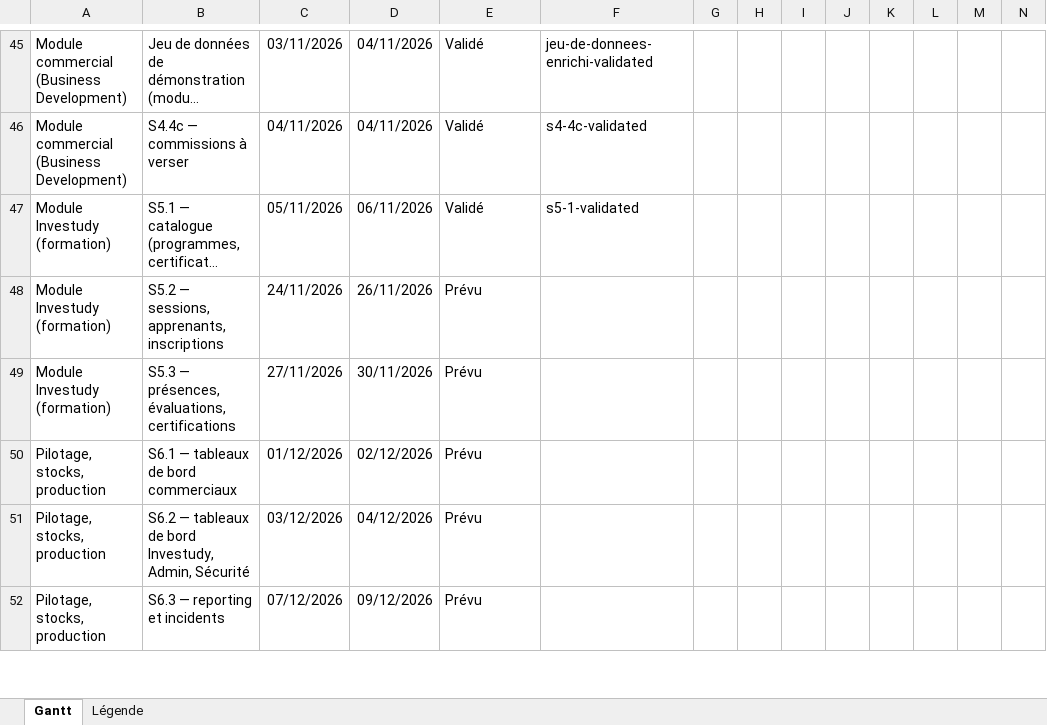
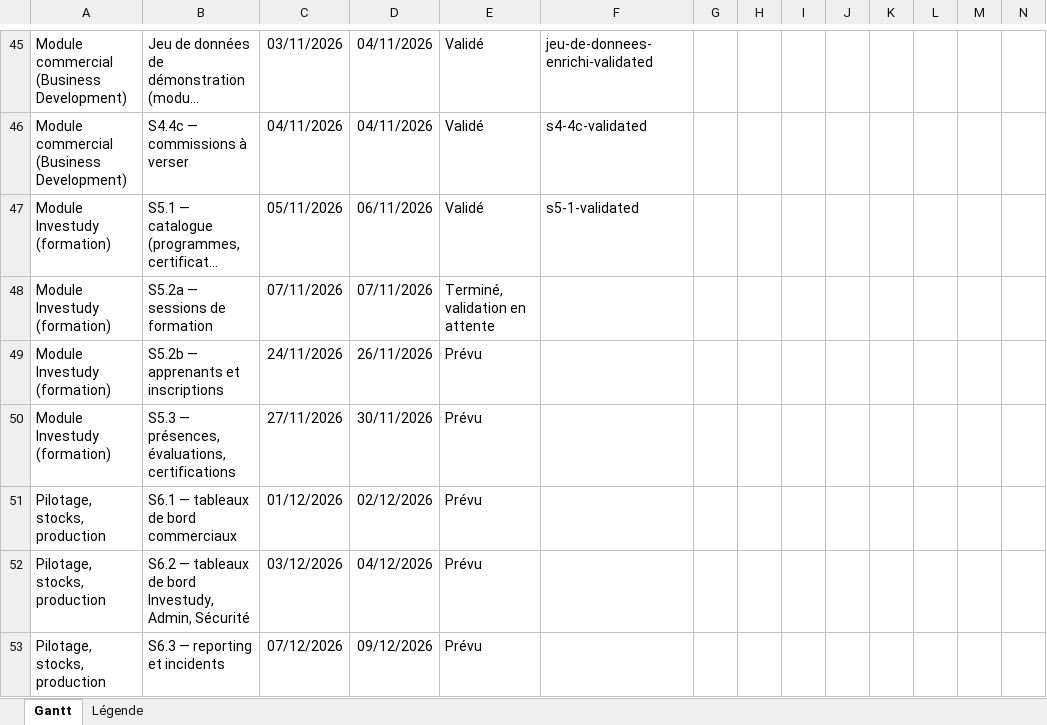
Before and after one commit to AshR-works/investally-business-platform, an Excel workbook: docs/GANTT-PROJET.xlsx, sheet Gantt, drawn as a sheet; only a part is shown, gaps mark what is left out; long unchanged cells end in …; values as stored, in another font and other column widths than the file's, no borders; addresses are those after the commit; rows hold the shown columns only; the diff names each change by its address in the sheet, - before the commit and + after, or states it on an @@ line.

Commit message:
feat(formation): S5.2a sessions de formation (planifier, ouvrir, reporter, annuler)
Sessions : un certificat, un rythme, une salle, un formateur, une capacité ; la date de fin se déduit du rythme.
- capacité plafonnée aux places utiles de la salle, salle avec postes pour un module pratique (D47)
- aucun chevauchement de salle ou de formateur, planifications concurrentes sérialisées par verrou
- report par changement de date avec motif, annulation motivée, ouverture aux inscriptions
- lecture : formateur limité à ses sessions (classe IDOR « lecture-formateur »)
- migration 20261113000000_s5_2a_sessions ; page /training/sessions et module du hub
- jeu de démonstration : bloc « sessions » (7 sessions)
- recette, 50 mutants, fiches de test, D48 et D150-D153

```diff
--- a/docs/GANTT-PROJET.xlsx (sheet Gantt)
+++ b/docs/GANTT-PROJET.xlsx (sheet Gantt)
+row 48: Module Investudy (formation) | S5.2a — sessions de formation | 07/11/2026 | 07/11/2026 | Terminé, validation en attente
-B49: S5.2 — sessions, apprenants, inscriptions
+B49: S5.2b — apprenants et inscriptions
```
Also changed, not shown: 52 other files.
